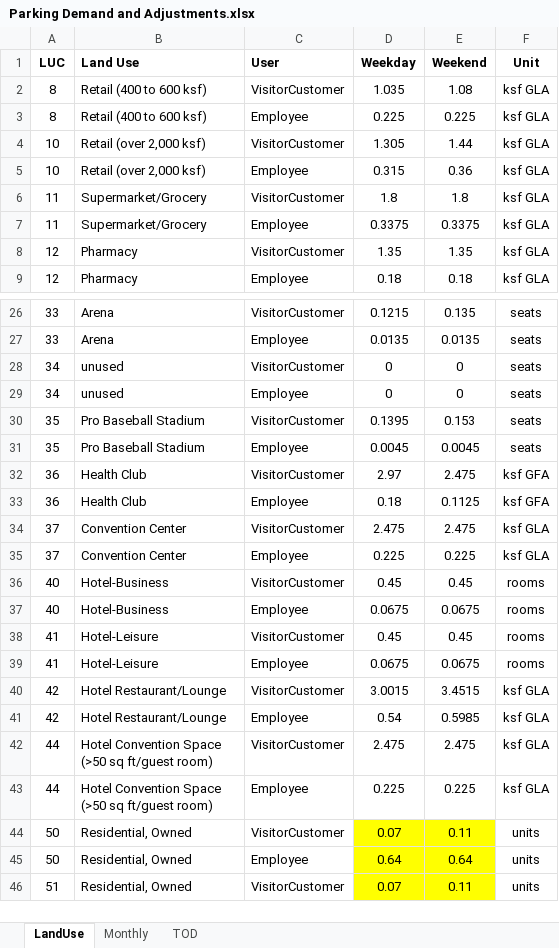
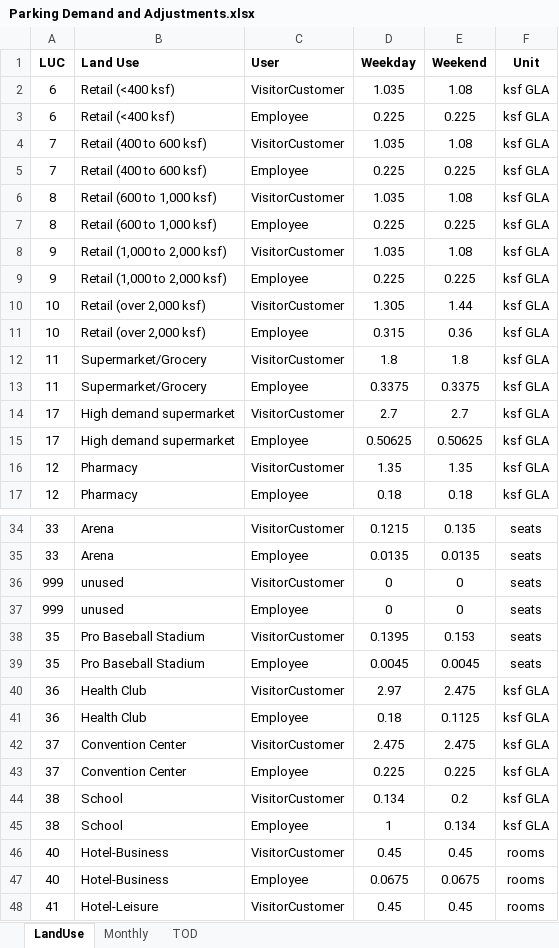
Before and after one commit to RSGInc/Shared-Parking-Analysis-Tool, an Excel workbook: Inputs/data/Parking Demand and Adjustments.xlsx, sheet LandUse, drawn as a sheet; only a part is shown, gaps mark what is left out; the shorter side is filled out with more unchanged rows; values as stored, in another font and other column widths than the file's, no borders; addresses are those after the commit; the diff covers the shown part only; the diff names each change by its address in the sheet, - before the commit and + after, or states it on an @@ line.

```diff
--- a/Inputs/data/Parking Demand and Adjustments.xlsx (sheet LandUse)
+++ b/Inputs/data/Parking Demand and Adjustments.xlsx (sheet LandUse)
+row 2: 6 | Retail (<400 ksf) | VisitorCustomer | 1.035 | 1.08 | ksf GLA
+row 3: 6 | Retail (<400 ksf) | Employee | 0.225 | 0.225 | ksf GLA
+row 4: 7 | Retail (400 to 600 ksf) | VisitorCustomer | 1.035 | 1.08 | ksf GLA
+row 5: 7 | Retail (400 to 600 ksf) | Employee | 0.225 | 0.225 | ksf GLA
-B6:B7 (Land Use): Retail (400 to 600 ksf)
+B6:B7 (Land Use): Retail (600 to 1,000 ksf)
+row 8: 9 | Retail (1,000 to 2,000 ksf) | VisitorCustomer | 1.035 | 1.08 | ksf GLA
+row 9: 9 | Retail (1,000 to 2,000 ksf) | Employee | 0.225 | 0.225 | ksf GLA
+row 14: 17 | High demand supermarket | VisitorCustomer | 2.7 | 2.7 | ksf GLA
+row 15: 17 | High demand supermarket | Employee | 0.50625 | 0.50625 | ksf GLA
-A36:A37 (LUC): 34
+A36:A37 (LUC): 999
-F40:F41 (Unit): ksf GFA
+F40:F41 (Unit): ksf GLA
+row 44: 38 | School | VisitorCustomer | 0.134 | 0.2 | ksf GLA
+row 45: 38 | School | Employee | 1 | 0.134 | ksf GLA
```
Also changed, not shown: 12 edited cells elsewhere in this sheet, sheet TOD, sheet Monthly, 7 other files.
